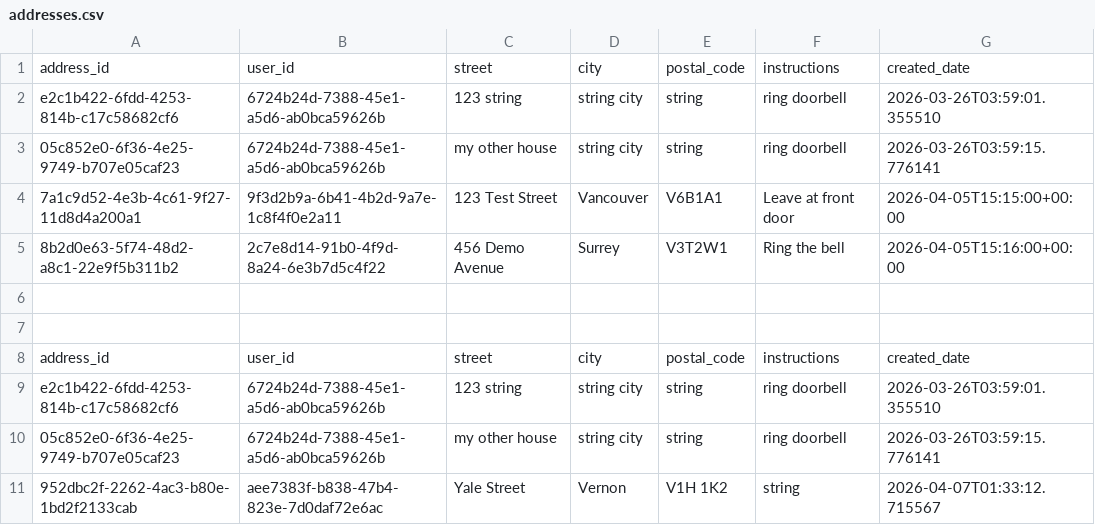
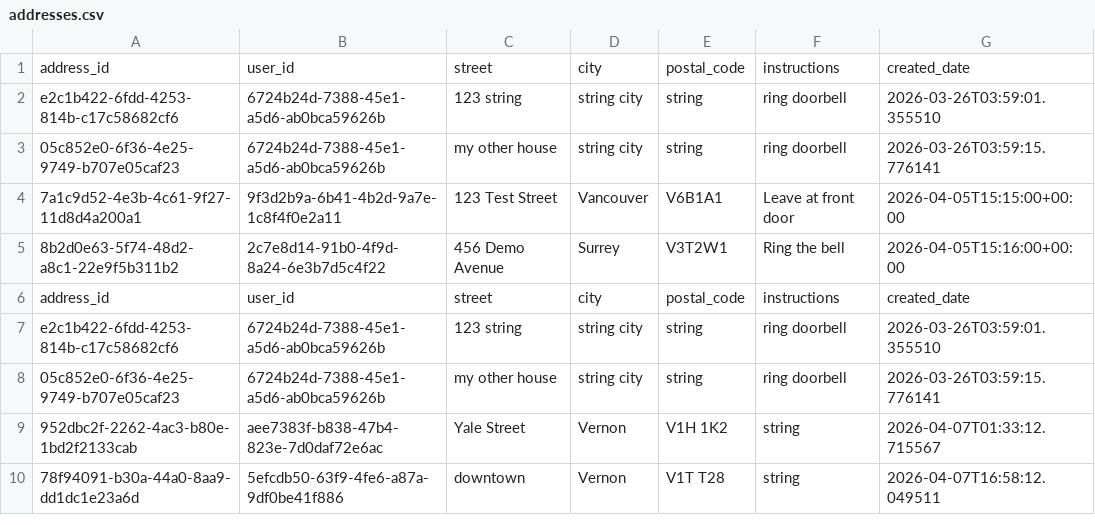
Before and after one commit to Badger-Tree/310_Group17FoodApp_GOATSQUAD, a CSV file: app/data/addresses.csv, drawn as a sheet.

```diff
--- a/app/data/addresses.csv
+++ b/app/data/addresses.csv
@@ -5,4 +5,2 @@ e2c1b422-6fdd-4253-814b-c17c58682cf6,6724b24d-7388-45e1-a5d6-ab0bca59626b,123 st
 8b2d0e63-5f74-48d2-a8c1-22e9f5b311b2,2c7e8d14-91b0-4f9d-8a24-6e3b7d5c4f22,456 Demo Avenue,Surrey,V3T2W1,Ring the bell,2026-04-05T15:16:00+00:00
-
-
 address_id,user_id,street,city,postal_code,instructions,created_date
@@ -11 +9,2 @@ e2c1b422-6fdd-4253-814b-c17c58682cf6,6724b24d-7388-45e1-a5d6-ab0bca59626b,123 st
 952dbc2f-2262-4ac3-b80e-1bd2f2133cab,aee7383f-b838-47b4-823e-7d0daf72e6ac,Yale Street,Vernon,V1H 1K2,string,2026-04-07T01:33:12.715567
+78f94091-b30a-44a0-8aa9-dd1dc1e23a6d,5efcdb50-63f9-4fe6-a87a-9df0be41f886,downtown,Vernon,V1T T28,string,2026-04-07T16:58:12.049511
```
Also changed, not shown: app/data/cart.csv, app/data/deliveries.csv, 17 other files.
